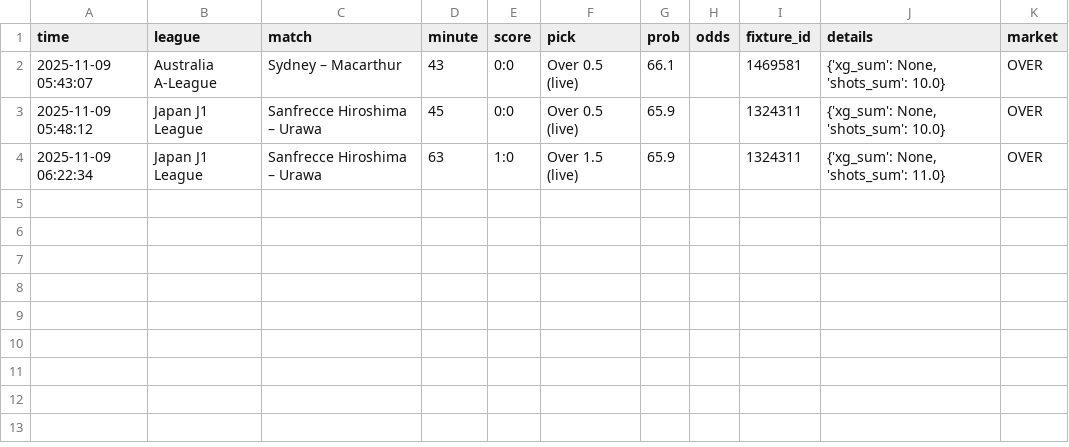
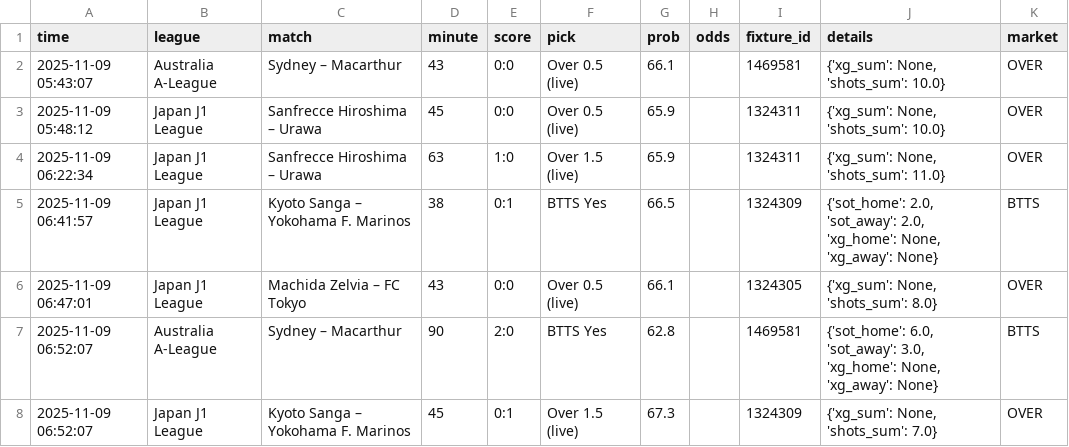
Before and after one commit to m5tibi/LiveMesterBot, a CSV file: data/2025-11-09/events.csv, drawn as a sheet; the diff names each change by its address in the sheet, - before the commit and + after, or states it on an @@ line.

```diff
--- a/data/2025-11-09/events.csv
+++ b/data/2025-11-09/events.csv
+row 5: 2025-11-09 06:41:57 | Japan J1 League | Kyoto Sanga – Yokohama F. Marinos | 38 | 0:1 | BTTS Yes | 66.5 |  | 1324309 | {'sot_home': 2.0, 'sot_away': 2.0, 'xg_home': None, 'xg_away': None} | BTTS
+row 6: 2025-11-09 06:47:01 | Japan J1 League | Machida Zelvia – FC Tokyo | 43 | 0:0 | Over 0.5 (live) | 66.1 |  | 1324305 | {'xg_sum': None, 'shots_sum': 8.0} | OVER
+row 7: 2025-11-09 06:52:07 | Australia A-League | Sydney – Macarthur | 90 | 2:0 | BTTS Yes | 62.8 |  | 1469581 | {'sot_home': 6.0, 'sot_away': 3.0, 'xg_home': None, 'xg_away': None} | BTTS
+row 8: 2025-11-09 06:52:07 | Japan J1 League | Kyoto Sanga – Yokohama F. Marinos | 45 | 0:1 | Over 1.5 (live) | 67.3 |  | 1324309 | {'xg_sum': None, 'shots_sum': 7.0} | OVER
```
